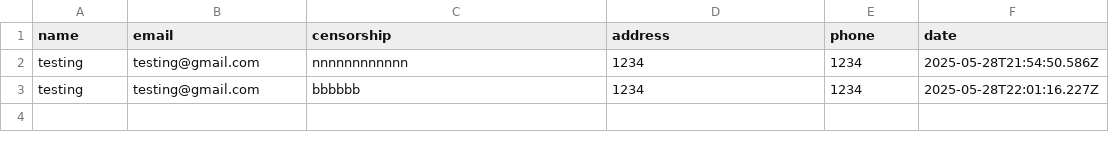
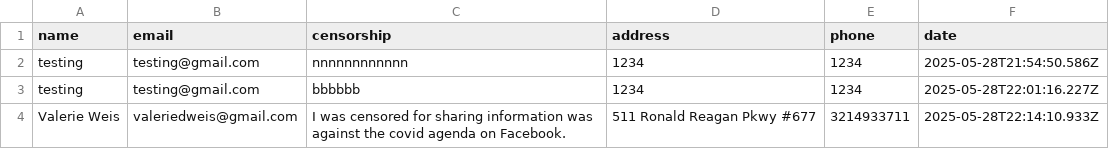
Before and after one commit to ashleyweis/fbcensoredus, a CSV file: submissions.csv, drawn as a sheet.

Commit message:
New signup from valeriedweis@gmail.com

```diff
--- a/submissions.csv
+++ b/submissions.csv
@@ -3 +3,2 @@ name,email,censorship,address,phone,date
 "testing","testing@gmail.com","bbbbbb","1234","1234","2025-05-28T22:01:16.227Z"
+"Valerie Weis","valeriedweis@gmail.com","I was censored for sharing information was against the covid agenda on Facebook. ","511 Ronald Reagan Pkwy #677","3214933711","2025-05-28T22:14:10.933Z"
```
